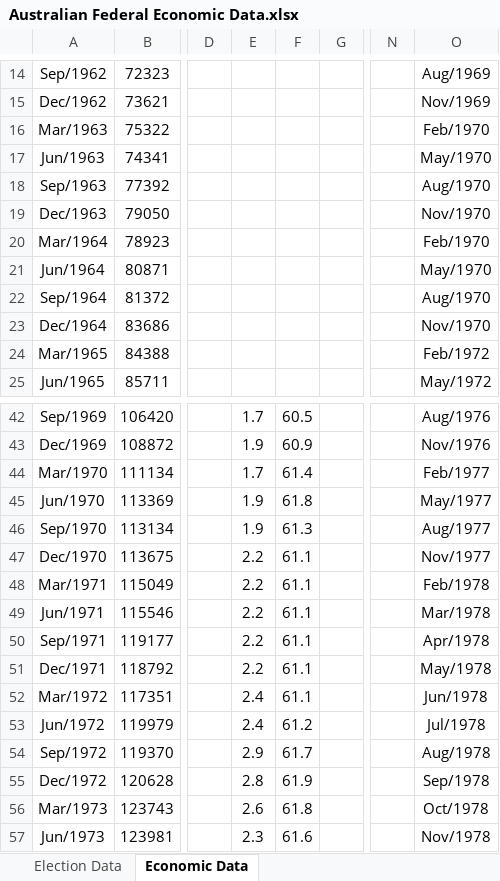
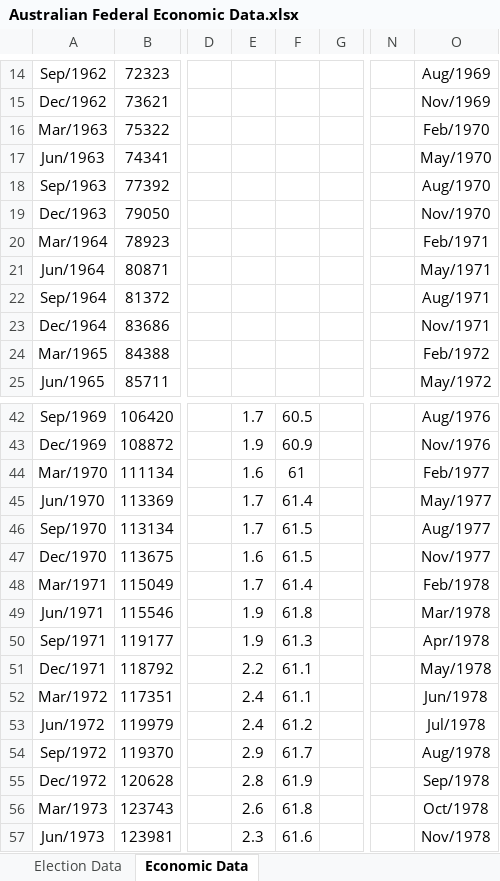
Before and after one commit to ArmariumInterreta/Armarium, an Excel workbook: EconModel/Australian Federal Economic Data.xlsx, sheet Economic Data, drawn as a sheet; only a part is shown, gaps mark what is left out; values as stored, in another font and other column widths than the file's, no borders; the diff names each change by its address in the sheet, - before the commit and + after, or states it on an @@ line.

Commit message:
Fix error in labour data

```diff
--- a/EconModel/Australian Federal Economic Data.xlsx (sheet Economic Data)
+++ b/EconModel/Australian Federal Economic Data.xlsx (sheet Economic Data)
-O20: Feb/1970
+O20: Feb/1971
-O21: May/1970
+O21: May/1971
-O22: Aug/1970
+O22: Aug/1971
-O23: Nov/1970
+O23: Nov/1971
-E44: 1.7
+E44: 1.6
-F44: 61.4
+F44: 61
-E45:E46: 1.9
+E45:E46: 1.7
-F45: 61.8
+F45: 61.4
-F46: 61.3
+F46: 61.5
-E47: 2.2
+E47: 1.6
-F47: 61.1
+F47: 61.5
-E48: 2.2
+E48: 1.7
-F48: 61.1
+F48: 61.4
-E49:E50: 2.2
+E49:E50: 1.9
-F49: 61.1
+F49: 61.8
-F50: 61.1
+F50: 61.3
```
Also changed, not shown: sheet Election Data.
